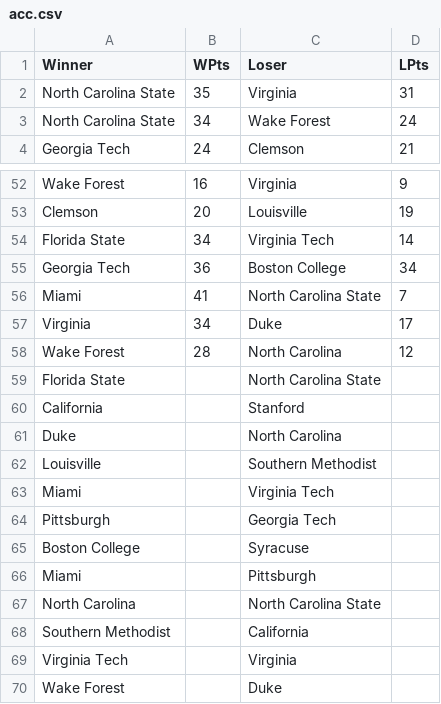
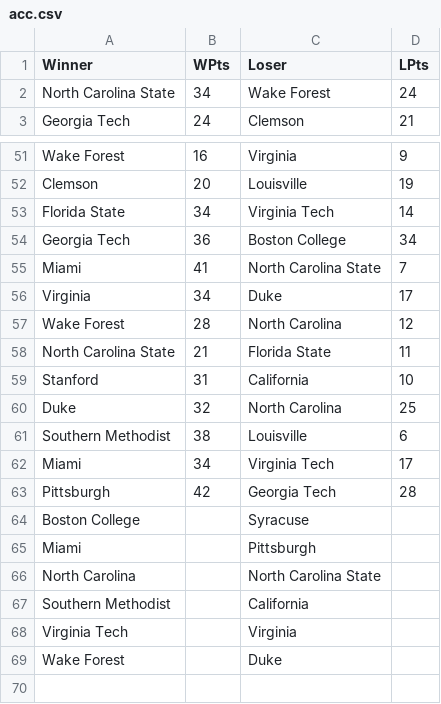
Before and after one commit to gdjenks13/TiebreakerScenarios, a CSV file: src/data/acc.csv, drawn as a sheet; only a part is shown, gaps mark what is left out.

```diff
--- a/src/data/acc.csv
+++ b/src/data/acc.csv
@@ -1,3 +1,2 @@
 Winner,WPts,Loser,LPts
-North Carolina State,35,Virginia,31
 North Carolina State,34,Wake Forest,24
@@ -58,8 +57,8 @@ Virginia,34,Duke,17
 Wake Forest,28,North Carolina,12
-Florida State,,North Carolina State,
-California,,Stanford,
-Duke,,North Carolina,
-Louisville,,Southern Methodist,
-Miami ,,Virginia Tech,
-Pittsburgh,,Georgia Tech,
+North Carolina State,21,Florida State,11
+Stanford,31,California,10
+Duke,32,North Carolina,25
+Southern Methodist,38,Louisville,6
+Miami ,34,Virginia Tech,17
+Pittsburgh,42,Georgia Tech,28
 Boston College,,Syracuse,
```
Also changed, not shown: src/data/aac.csv, src/data/big10.csv, 15 other files.
